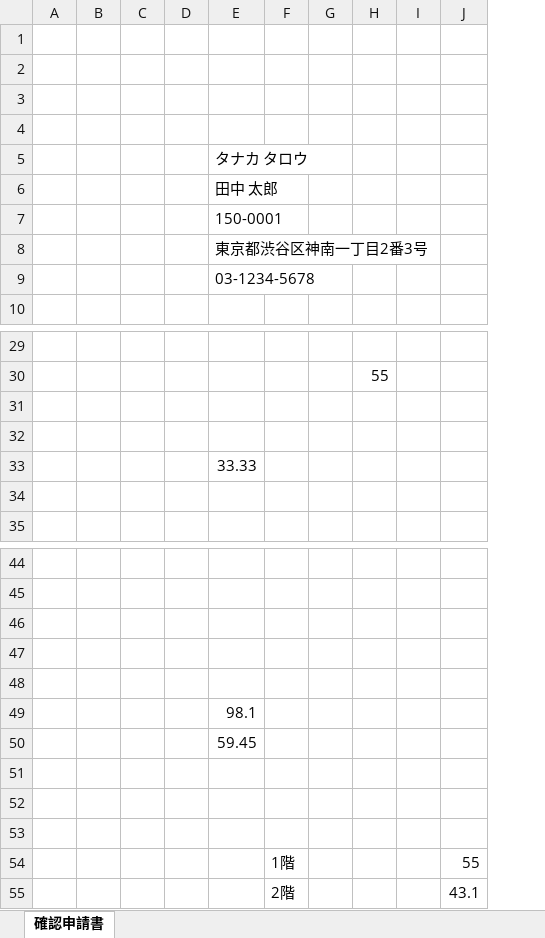
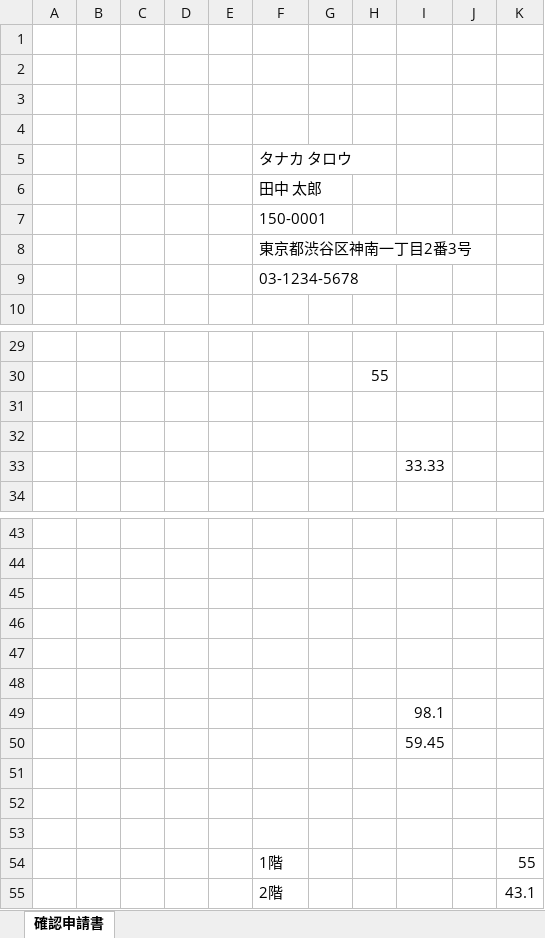
Before and after one commit to machistore/building-confirmation-application, an Excel workbook: shinsei-generator/output/result.xlsx, sheet 確認申請書, drawn as a sheet; only a part is shown, gaps mark what is left out; values as stored, in another font and other column widths than the file's, no borders; removed rows and columns are numbered as before the commit, all else as after; the diff names each change by its address in the sheet, - before the commit and + after, or states it on an @@ line.

```diff
--- a/shinsei-generator/output/result.xlsx (sheet 確認申請書)
+++ b/shinsei-generator/output/result.xlsx (sheet 確認申請書)
+column E, empty
-column G, empty
+column I, row 33: 33.33; rows 49-50: 98.1 | 59.45
-row 33:  |  |  |  | 33.33
-row 49:  |  |  |  | 98.1
-row 50:  |  |  |  | 59.45
-row 51:  |  |  |  |  | 1階 |  |  |  | 55
+row 51: (empty)
-row 52:  |  |  |  |  | 2階 |  |  |  | 43.1
+row 52: (empty)
+row 53: (empty)
+row 54:  |  |  |  |  | 1階 |  |  |  |  | 55
+row 55:  |  |  |  |  | 2階 |  |  |  |  | 43.1
```
Also changed, not shown: 2 other files.
